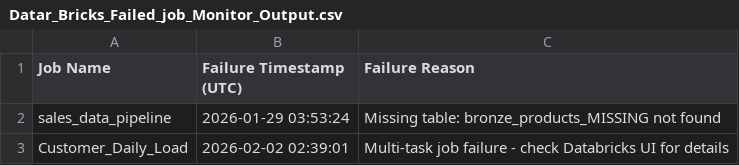
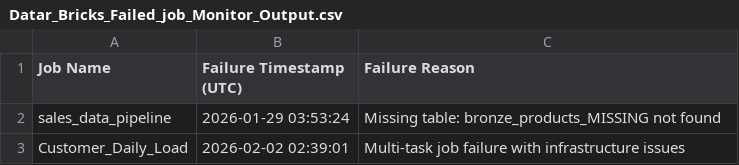
Before and after one commit to DEEPAK2566/Databricks-failed-job-Error, a CSV file: Output/Datar_Bricks_Failed_job_Monitor_Output.csv, drawn as a sheet.

Commit message:
Add or update file: Datar_Bricks_Failed_job_Monitor_Output.csv

```diff
--- a/Output/Datar_Bricks_Failed_job_Monitor_Output.csv
+++ b/Output/Datar_Bricks_Failed_job_Monitor_Output.csv
@@ -2,2 +2,2 @@ Job Name,Failure Timestamp (UTC),Failure Reason
 sales_data_pipeline,2026-01-29 03:53:24,Missing table: bronze_products_MISSING not found
-Customer_Daily_Load,2026-02-02 02:39:01,Multi-task job failure - check Databricks UI for details
+Customer_Daily_Load,2026-02-02 02:39:01,Multi-task job failure with infrastructure issues
```
